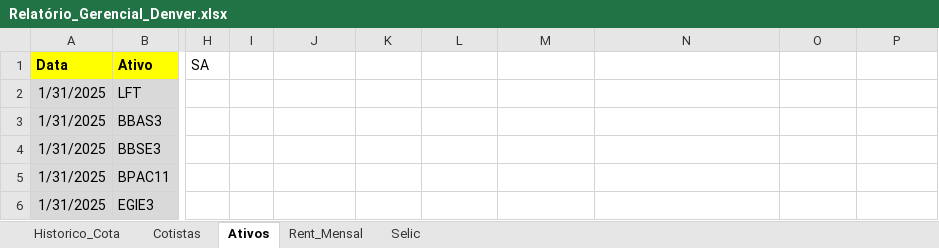
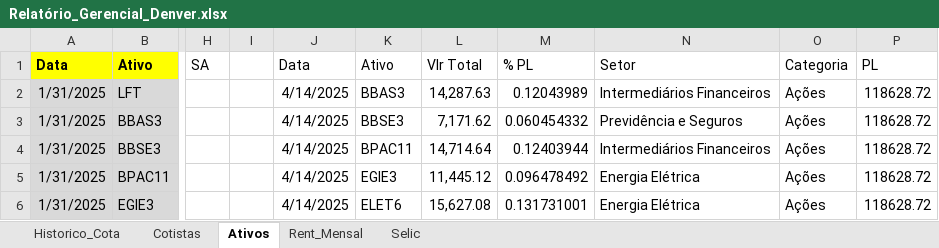
Before and after one commit to joaobassiDenver/ClubeKairos, an Excel workbook: Relatório_Gerencial_Denver.xlsx, sheet Ativos, drawn as a sheet; only a part is shown, gaps mark what is left out; values as stored, in another font and other column widths than the file's, no borders; the diff covers the shown part only; the diff names each change by its address in the sheet, - before the commit and + after, or states it on an @@ line.

Commit message:
Att

```diff
--- a/Relatório_Gerencial_Denver.xlsx (sheet Ativos)
+++ b/Relatório_Gerencial_Denver.xlsx (sheet Ativos)
-J1: (empty)
+J1: Data
-K1: (empty)
+K1: Ativo
-L1: (empty)
+L1: Vlr Total
-M1: (empty)
+M1: % PL
-N1: (empty)
+N1: Setor
-O1: (empty)
+O1: Categoria
-P1: (empty)
+P1: PL
-J2:J6: (empty)
+J2:J6: 4/14/2025
-K2: (empty)
+K2: BBAS3
-L2: (empty)
+L2: 14,287.63
-M2: (empty)
+M2: 0.12043989
-N2: (empty)
+N2: Intermediários Financeiros
-O2:O6: (empty)
+O2:O6: Ações
-P2:P6: (empty)
+P2:P6: 118628.72
-K3: (empty)
+K3: BBSE3
-L3: (empty)
+L3: 7,171.62
-M3: (empty)
+M3: 0.060454332
-N3: (empty)
+N3: Previdência e Seguros
-K4: (empty)
+K4: BPAC11
-L4: (empty)
+L4: 14,714.64
-M4: (empty)
+M4: 0.12403944
-N4: (empty)
+N4: Intermediários Financeiros
-K5: (empty)
+K5: EGIE3
-L5: (empty)
+L5: 11,445.12
-M5: (empty)
+M5: 0.096478492
-N5:N6: (empty)
+N5:N6: Energia Elétrica
-K6: (empty)
+K6: ELET6
-L6: (empty)
+L6: 15,627.08
-M6: (empty)
+M6: 0.131731001
```
Also changed, not shown: 10 added rows and 35 edited cells elsewhere in this sheet, sheet Historico_Cota, sheet Rent_Mensal.
